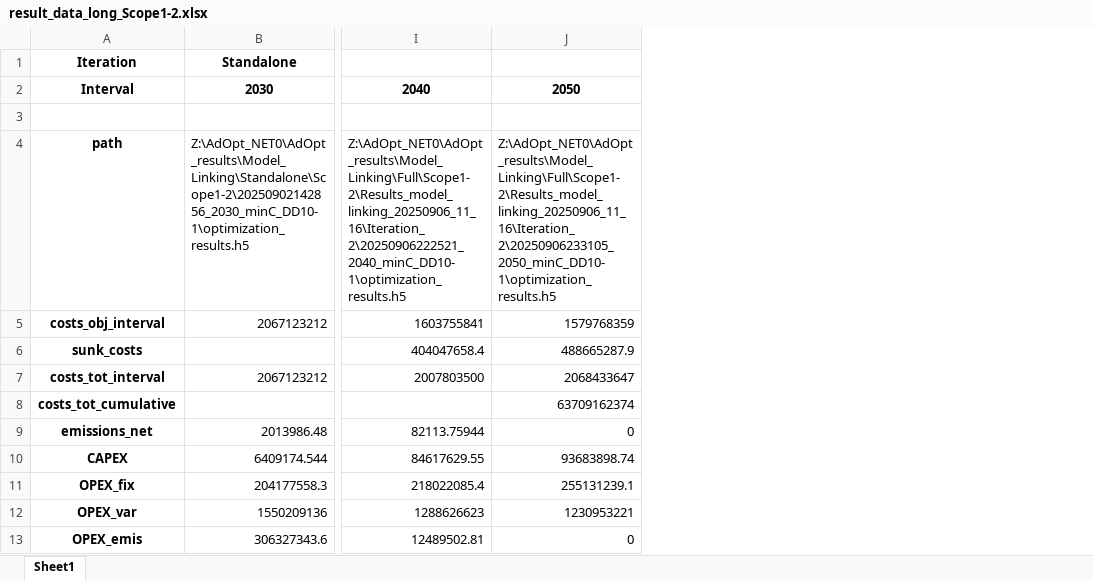
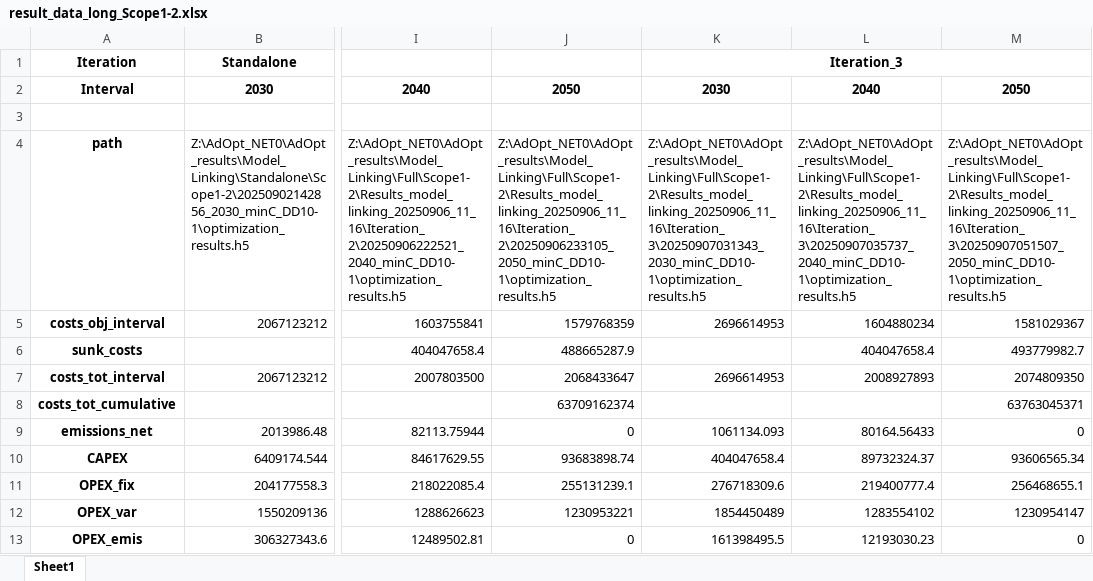
Before and after one commit to julia1071/AdOpT-NET0_ModelLink, an Excel workbook: Plotting/result_data_long_Scope1-2.xlsx, sheet Sheet1, drawn as a sheet; only a part is shown, gaps mark what is left out; values as stored, in another font and other column widths than the file's, no borders; the diff names each change by its address in the sheet, - before the commit and + after, or states it on an @@ line.

Commit message:
final N-policy linking plots pt 2

```diff
--- a/Plotting/result_data_long_Scope1-2.xlsx (sheet Sheet1)
+++ b/Plotting/result_data_long_Scope1-2.xlsx (sheet Sheet1)
+column K, rows 1-13: Iteration_3 | 2030 |  | Z:\AdOpt_NET0\AdOpt_results\Model_Linking\Full\Scope1-2\Results_model_linking_20250906_11_16\Iteration_3\20250907031343_2030_minC_DD10-1\optimization_results.h5 | 2696614953 |  | 2696614953 |  | 1061134.093 | 404047658.4 | 276718309.6 | 1854450489 | 161398495.5
+column L, rows 2-13: 2040 |  | Z:\AdOpt_NET0\AdOpt_results\Model_Linking\Full\Scope1-2\Results_model_linking_20250906_11_16\Iteration_3\20250907035737_2040_minC_DD10-1\optimization_results.h5 | 1604880234 | 404047658.4 | 2008927893 |  | 80164.56433 | 89732324.37 | 219400777.4 | 1283554102 | 12193030.23
+column M, rows 2-13: 2050 |  | Z:\AdOpt_NET0\AdOpt_results\Model_Linking\Full\Scope1-2\Results_model_linking_20250906_11_16\Iteration_3\20250907051507_2050_minC_DD10-1\optimization_results.h5 | 1581029367 | 493779982.7 | 2074809350 | 63763045371 | 0 | 93606565.34 | 256468655.1 | 1230954147 | 0
```
Also changed, not shown: Plotting/production_shares_ammonia_Scope1-2.xlsx, Plotting/production_shares_olefins_Scope1-2.xlsx, 1 other file.
